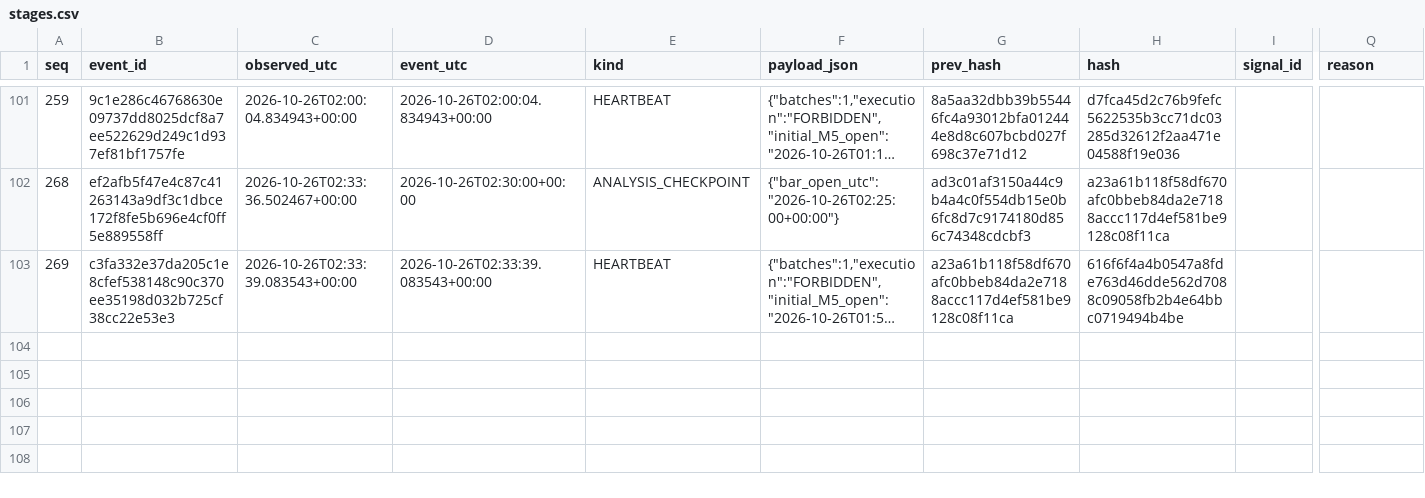
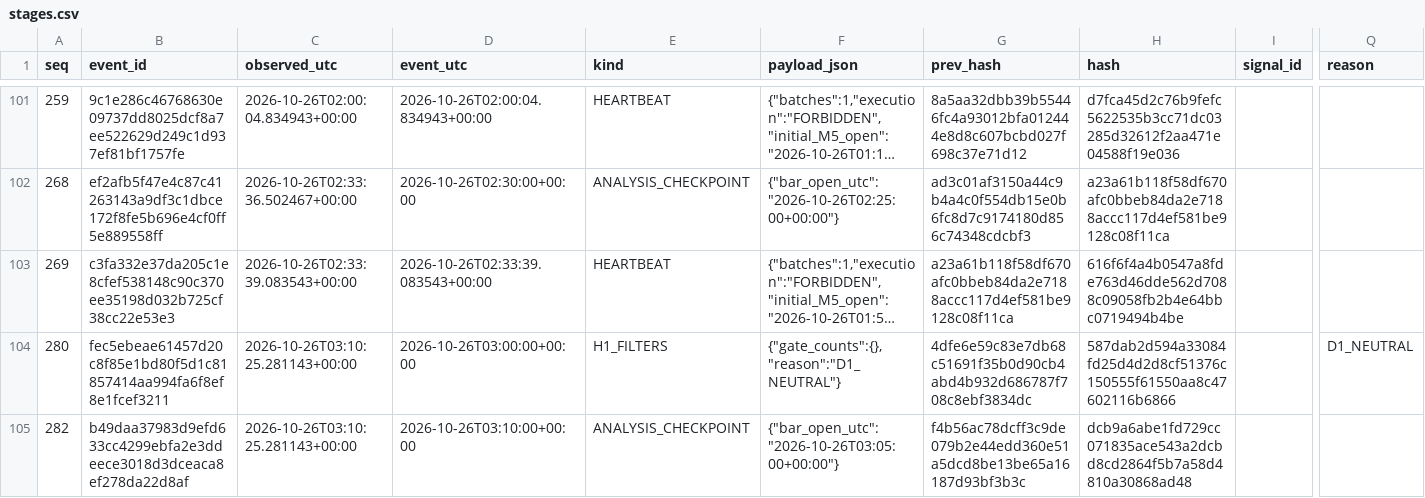
Before and after one commit to cardenm1/fx-signals-bot, a CSV file: session/stages.csv, drawn as a sheet; only a part is shown, gaps mark what is left out; long unchanged cells end in …; rows hold the shown columns only; the diff covers the shown part only; the diff names each change by its address in the sheet, - before the commit and + after, or states it on an @@ line.

```diff
--- a/session/stages.csv
+++ b/session/stages.csv
+row 104: 280 | fec5ebeae61457d20c8f85e1bd80f5d1c81857414aa994fa6f8ef8e1fcef3211 | 2026-10-26T03:10:25.281143+00:00 | 2026-10-26T03:00:00+00:00 | H1_FILTERS | {"gate_counts":{},"reason":"D1_NEUTRAL"} | 4dfe6e59c83e7db68c51691f35b0d90cb4abd4b932d686787f708c8ebf3834dc | 587dab2d594a33084fd25d4d2d8cf51376c150555f61550aa8c47602116b6866 |  | D1_NEUTRAL
+row 105: 282 | b49daa37983d9efd633cc4299ebfa2e3ddeece3018d3dceaca8ef278da22d8af | 2026-10-26T03:10:25.281143+00:00 | 2026-10-26T03:10:00+00:00 | ANALYSIS_CHECKPOINT | {"bar_open_utc":"2026-10-26T03:05:00+00:00"} | f4b56ac78dcff3c9de079b2e44edd360e51a5dcd8be13be65a16187d93bf3b3c | dcb9a6abe1fd729cc071835ace543a2dcbd8cd2864f5b7a58d4810a30868ad48
```
Also changed, not shown: 1 added row elsewhere in this file, session/rejections.csv, 3 other files.
